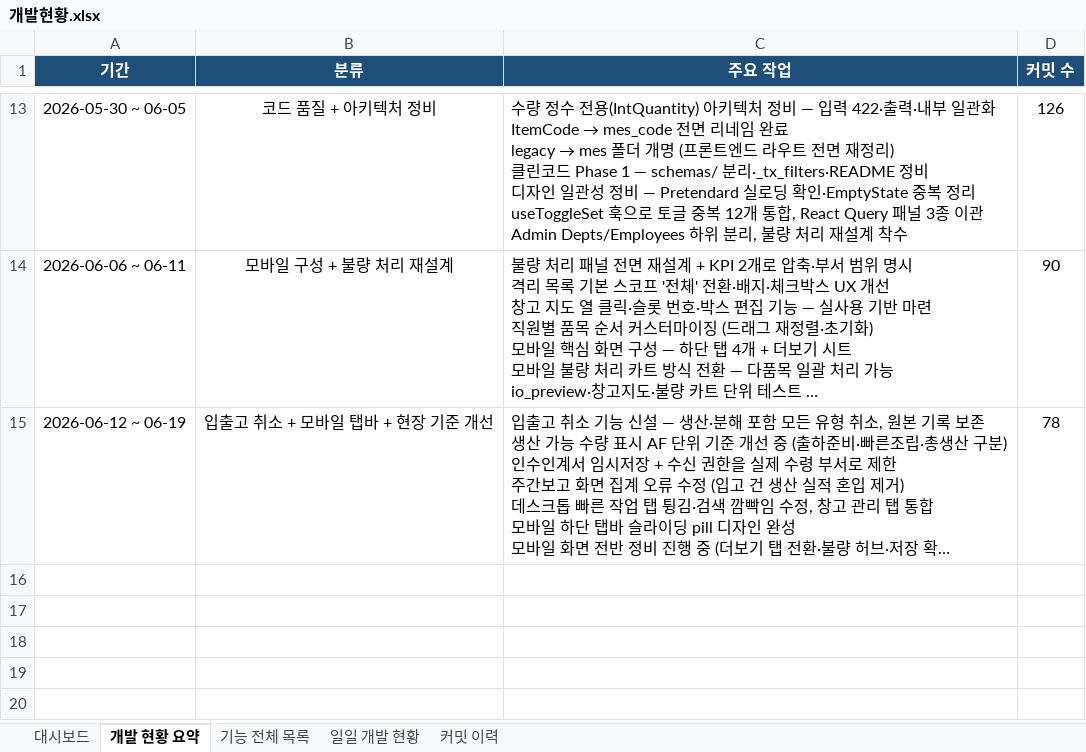
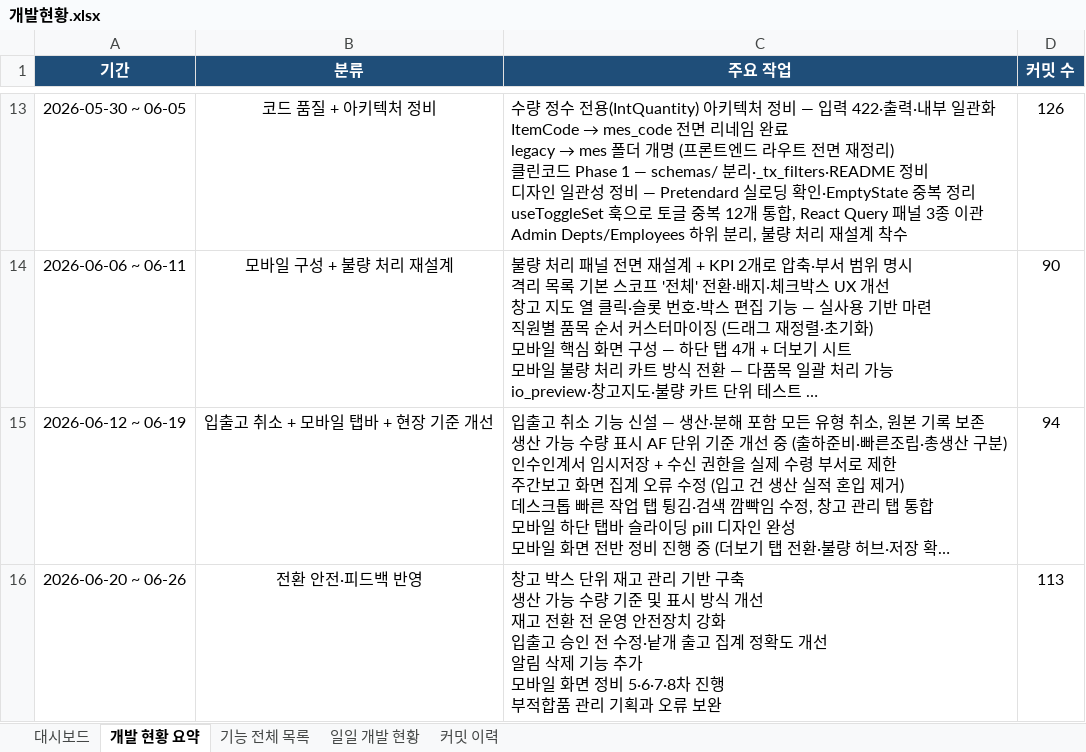
Before and after one commit to Hw-03/ERP, an Excel workbook: _attic/docs/개발현황.xlsx, sheet 개발 현황 요약, drawn as a sheet; only a part is shown, gaps mark what is left out; long unchanged cells end in …; values as stored, in another font and other column widths than the file's, no borders; ↵ is a line break in a cell; the diff names each change by its address in the sheet, - before the commit and + after, or states it on an @@ line.

```diff
--- a/_attic/docs/개발현황.xlsx (sheet 개발 현황 요약)
+++ b/_attic/docs/개발현황.xlsx (sheet 개발 현황 요약)
-D15 (커밋 수): 78
+D15 (커밋 수): 94
+row 16: 2026-06-20 ~ 06-26 | 전환 안전·피드백 반영 | 창고 박스 단위 재고 관리 기반 구축 ↵ 생산 가능 수량 기준 및 표시 방식 개선 ↵ 재고 전환 전 운영 안전장치 강화 ↵ 입출고 승인 전 수정·낱개 출고 집계 정확도 개선 ↵ 알림 삭제 기능 추가 ↵ 모바일 화면 정비 5·6·7·8차 진행 ↵ 부적합품 관리 기획과 오류 보완 | 113
```
Also changed, not shown: sheet 커밋 이력, sheet 기능 전체 목록, sheet 일일 개발 현황, sheet 대시보드, 4 other files.
